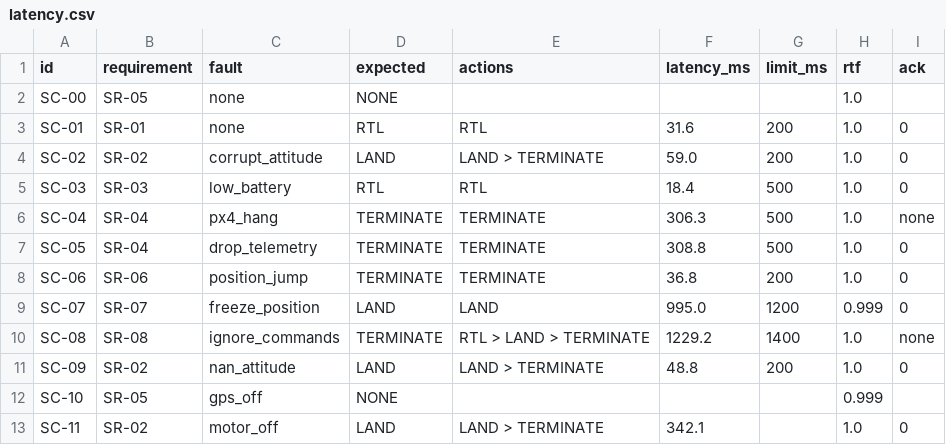
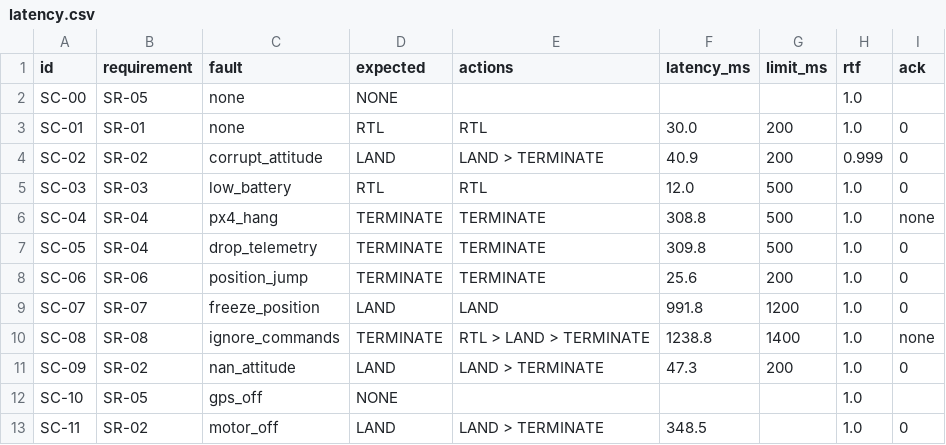
Before and after one commit to anas-azouane/px4-runtime-assurance, a CSV file: docs/results/latency.csv, drawn as a sheet.

Commit message:
Add a timeline plot of the proxy log, refresh results

```diff
--- a/docs/results/latency.csv
+++ b/docs/results/latency.csv
@@ -2,12 +2,12 @@ id,requirement,fault,expected,actions,latency_ms,limit_ms,rtf,ack
 SC-00,SR-05,none,NONE,,,,1.0,
-SC-01,SR-01,none,RTL,RTL,31.6,200,1.0,0
-SC-02,SR-02,corrupt_attitude,LAND,LAND > TERMINATE,59.0,200,1.0,0
-SC-03,SR-03,low_battery,RTL,RTL,18.4,500,1.0,0
-SC-04,SR-04,px4_hang,TERMINATE,TERMINATE,306.3,500,1.0,none
-SC-05,SR-04,drop_telemetry,TERMINATE,TERMINATE,308.8,500,1.0,0
-SC-06,SR-06,position_jump,TERMINATE,TERMINATE,36.8,200,1.0,0
-SC-07,SR-07,freeze_position,LAND,LAND,995.0,1200,0.999,0
-SC-08,SR-08,ignore_commands,TERMINATE,RTL > LAND > TERMINATE,1229.2,1400,1.0,none
-SC-09,SR-02,nan_attitude,LAND,LAND > TERMINATE,48.8,200,1.0,0
-SC-10,SR-05,gps_off,NONE,,,,0.999,
-SC-11,SR-02,motor_off,LAND,LAND > TERMINATE,342.1,,1.0,0
+SC-01,SR-01,none,RTL,RTL,30.0,200,1.0,0
+SC-02,SR-02,corrupt_attitude,LAND,LAND > TERMINATE,40.9,200,0.999,0
+SC-03,SR-03,low_battery,RTL,RTL,12.0,500,1.0,0
+SC-04,SR-04,px4_hang,TERMINATE,TERMINATE,308.8,500,1.0,none
+SC-05,SR-04,drop_telemetry,TERMINATE,TERMINATE,309.8,500,1.0,0
+SC-06,SR-06,position_jump,TERMINATE,TERMINATE,25.6,200,1.0,0
+SC-07,SR-07,freeze_position,LAND,LAND,991.8,1200,1.0,0
+SC-08,SR-08,ignore_commands,TERMINATE,RTL > LAND > TERMINATE,1238.8,1400,1.0,none
+SC-09,SR-02,nan_attitude,LAND,LAND > TERMINATE,47.3,200,1.0,0
+SC-10,SR-05,gps_off,NONE,,,,1.0,
+SC-11,SR-02,motor_off,LAND,LAND > TERMINATE,348.5,,1.0,0
```
Also changed, not shown: 3 other files.
